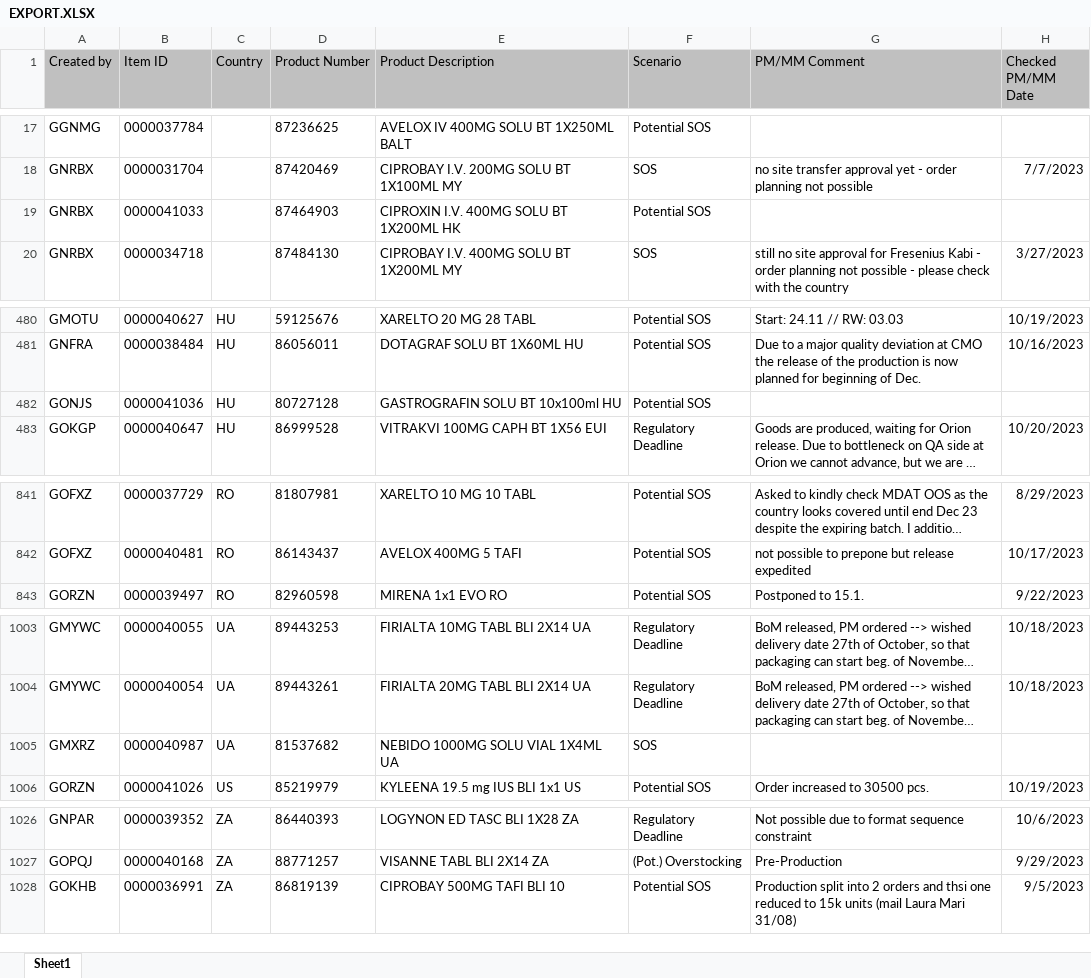
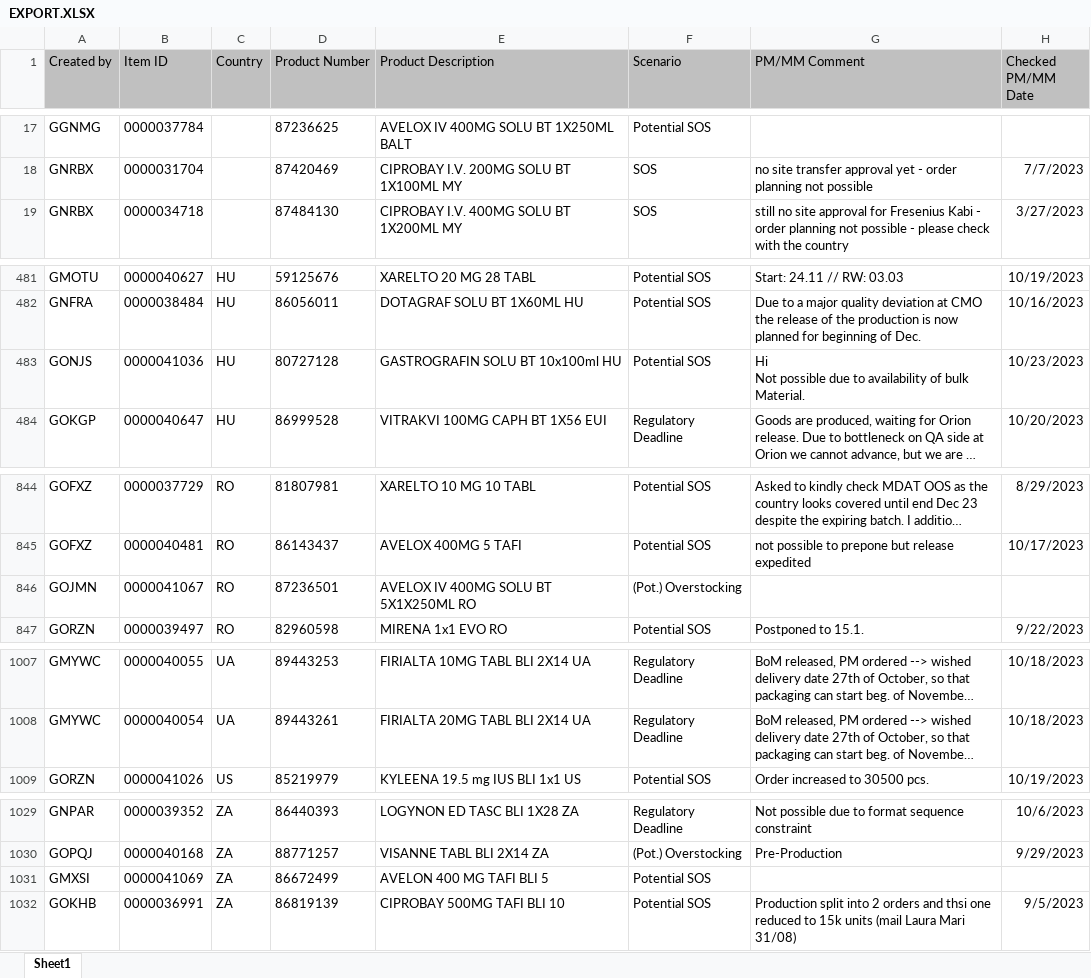
Before and after one commit to janphoenix/rct2, an Excel workbook: EXPORT.XLSX, sheet Sheet1, drawn as a sheet; only a part is shown, gaps mark what is left out; long unchanged cells end in …; values as stored, in another font and other column widths than the file's, no borders; removed rows and columns are numbered as before the commit, all else as after; ↵ is a line break in a cell; the diff covers the shown part only; the diff names each change by its address in the sheet, - before the commit and + after, or states it on an @@ line.

```diff
--- a/EXPORT.XLSX (sheet Sheet1)
+++ b/EXPORT.XLSX (sheet Sheet1)
-row 19: GNRBX | 0000041033 |  | 87464903 | CIPROXIN I.V. 400MG SOLU BT 1X200ML HK | Potential SOS
-G483 (PM/MM Comment): (empty)
+G483 (PM/MM Comment): Hi ↵ Not possible due to availability of bulk Material.
-H483 (Checked PM/MM Date): (empty)
+H483 (Checked PM/MM Date): 10/23/2023
+row 846: GOJMN | 0000041067 | RO | 87236501 | AVELOX IV 400MG SOLU BT 5X1X250ML RO | (Pot.) Overstocking
-row 1005: GMXRZ | 0000040987 | UA | 81537682 | NEBIDO 1000MG SOLU VIAL 1X4ML UA | SOS
+row 1031: GMXSI | 0000041069 | ZA | 86672499 | AVELON 400 MG TAFI BLI 5 | Potential SOS
```
Also changed, not shown: 5 added rows, 1 removed row and 3 edited cells elsewhere in this sheet.
